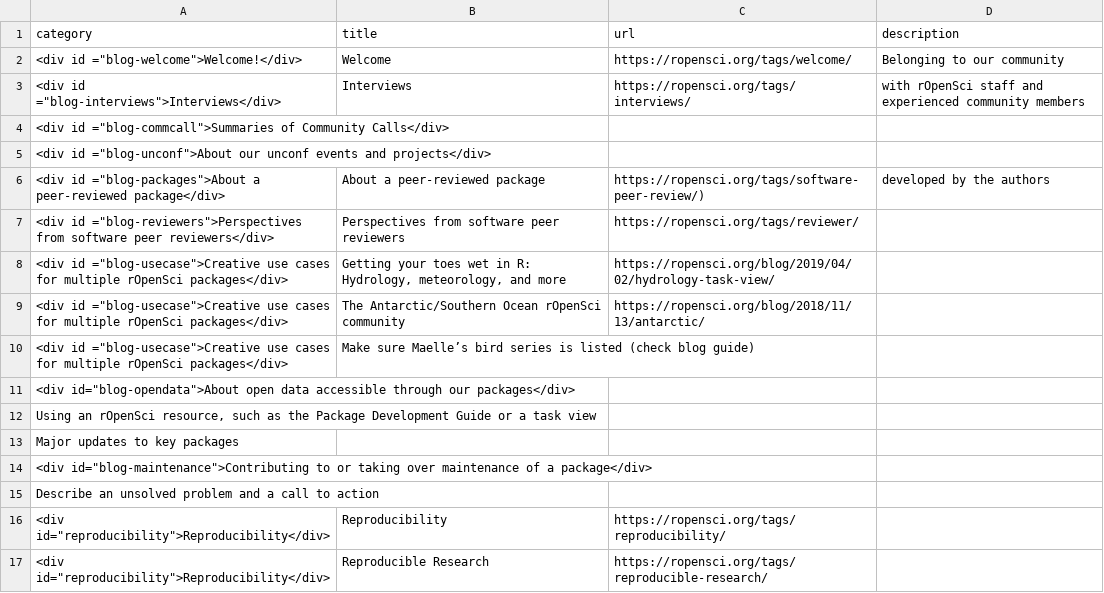
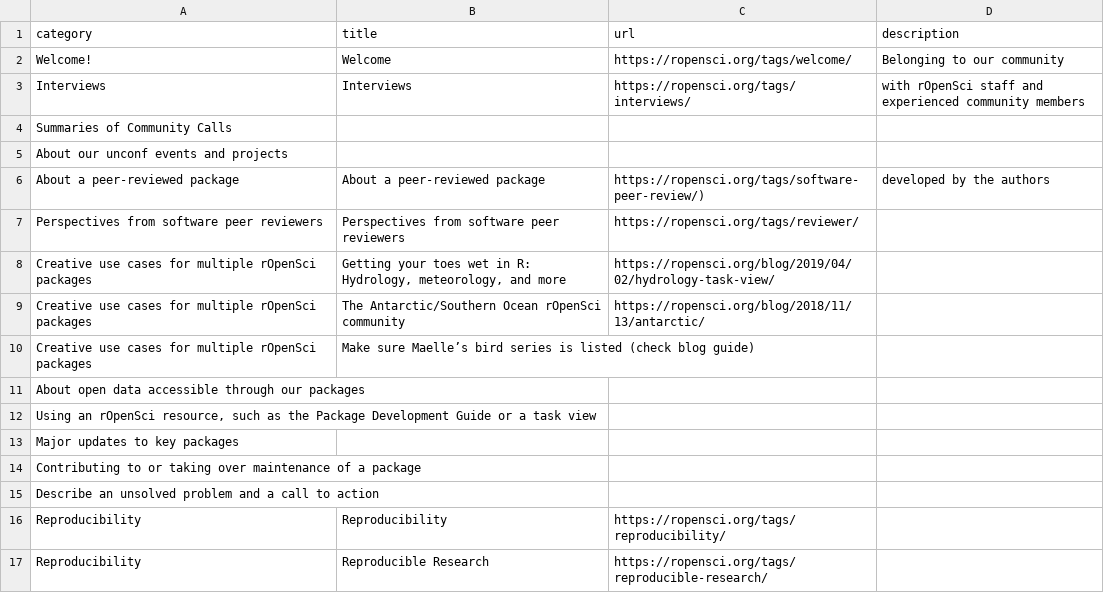
Before and after one commit to ropensci-org/contributing-guidance, a CSV file: blog_themes/blog_themes.csv, drawn as a sheet.

Commit message:
Remove links to sub blog items

```diff
--- a/blog_themes/blog_themes.csv
+++ b/blog_themes/blog_themes.csv
@@ -1,17 +1,17 @@
 category; title; url; description
-<div id ="blog-welcome">Welcome!</div>;Welcome;https://ropensci.org/tags/welcome/; Belonging to our community
-<div id ="blog-interviews">Interviews</div>;Interviews;https://ropensci.org/tags/interviews/; with rOpenSci staff and experienced community members
-<div id ="blog-commcall">Summaries of Community Calls</div>;;;
-<div id ="blog-unconf">About our unconf events and projects</div>;;;
-<div id ="blog-packages">About a peer-reviewed package</div>;About a peer-reviewed package;https://ropensci.org/tags/software-peer-review/); developed by the authors
-<div id ="blog-reviewers">Perspectives from software peer reviewers</div>;Perspectives from software peer reviewers;https://ropensci.org/tags/reviewer/;
-<div id ="blog-usecase">Creative use cases for multiple rOpenSci packages</div>; Getting your toes wet in R: Hydrology, meteorology, and more;https://ropensci.org/blog/2019/04/02/hydrology-task-view/;
-<div id ="blog-usecase">Creative use cases for multiple rOpenSci packages</div>; The Antarctic/Southern Ocean rOpenSci community;https://ropensci.org/blog/2018/11/13/antarctic/;
-<div id ="blog-usecase">Creative use cases for multiple rOpenSci packages</div>; Make sure Maelle’s bird series is listed (check blog guide);;
-<div id="blog-opendata">About open data accessible through our packages</div>;;;
+Welcome!;Welcome;https://ropensci.org/tags/welcome/; Belonging to our community
+Interviews;Interviews;https://ropensci.org/tags/interviews/; with rOpenSci staff and experienced community members
+Summaries of Community Calls;;;
+About our unconf events and projects;;;
+About a peer-reviewed package;About a peer-reviewed package;https://ropensci.org/tags/software-peer-review/); developed by the authors
+Perspectives from software peer reviewers;Perspectives from software peer reviewers;https://ropensci.org/tags/reviewer/;
+Creative use cases for multiple rOpenSci packages; Getting your toes wet in R: Hydrology, meteorology, and more;https://ropensci.org/blog/2019/04/02/hydrology-task-view/;
+Creative use cases for multiple rOpenSci packages; The Antarctic/Southern Ocean rOpenSci community;https://ropensci.org/blog/2018/11/13/antarctic/;
+Creative use cases for multiple rOpenSci packages; Make sure Maelle’s bird series is listed (check blog guide);;
+About open data accessible through our packages;;;
 Using an rOpenSci resource, such as the Package Development Guide or a task view;;;
 Major updates to key packages;;;
-<div id="blog-maintenance">Contributing to or taking over maintenance of a package</div>;;;
+Contributing to or taking over maintenance of a package;;;
 Describe an unsolved problem and a call to action;;;
-<div id="reproducibility">Reproducibility</div>; Reproducibility; https://ropensci.org/tags/reproducibility/;
-<div id="reproducibility">Reproducibility</div>; Reproducible Research;https://ropensci.org/tags/reproducible-research/;
+Reproducibility; Reproducibility; https://ropensci.org/tags/reproducibility/;
+Reproducibility; Reproducible Research;https://ropensci.org/tags/reproducible-research/;
```
Also changed, not shown: 3 other files.
